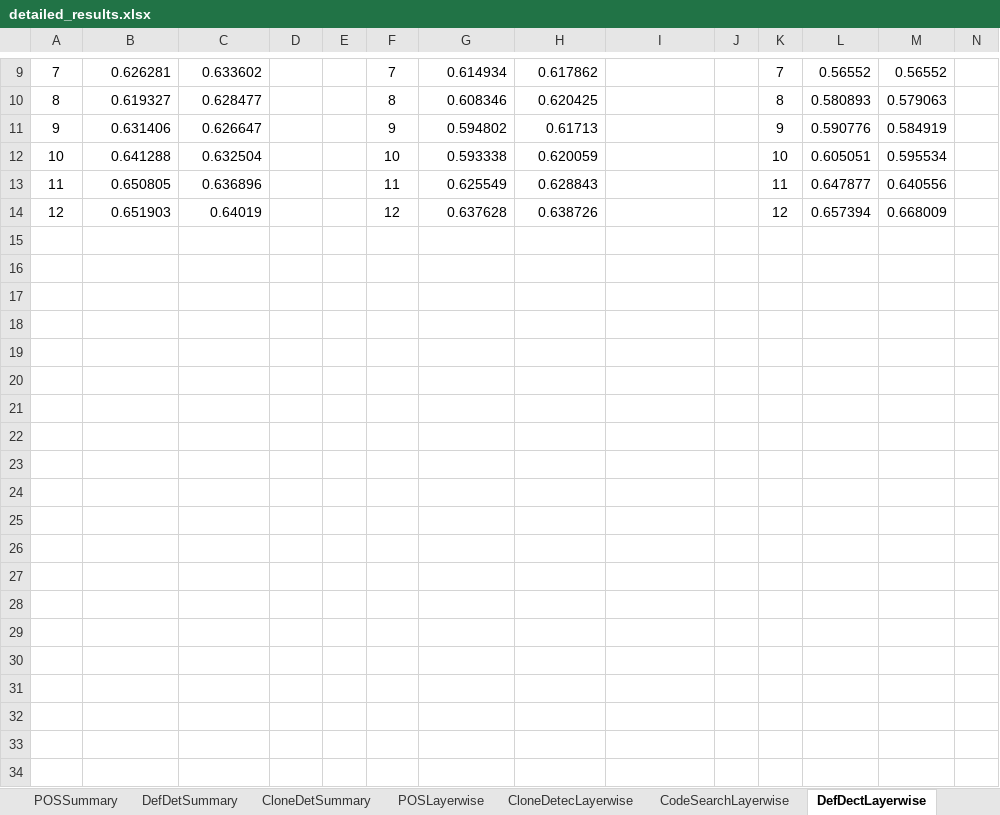
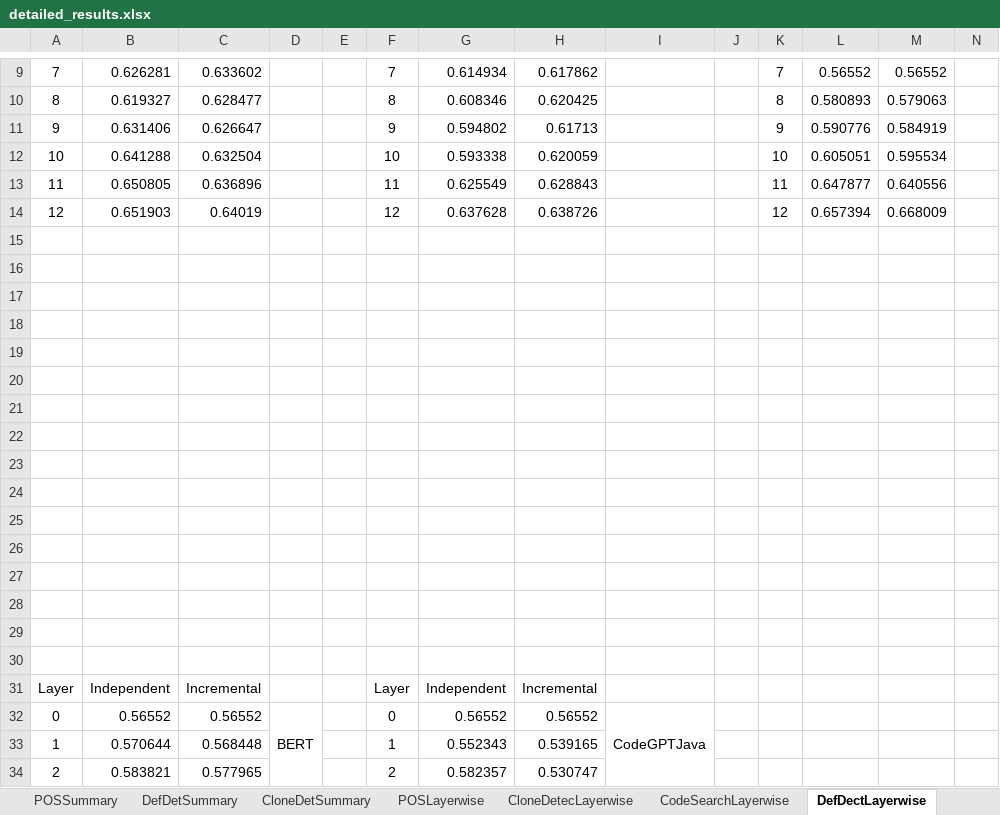
Before and after one commit to Superhzf/interpretability-of-source-code-transformers, an Excel workbook: POS Code/Experiments/attachments/detailed_results.xlsx, sheet DefDectLayerwise, drawn as a sheet; only a part is shown, gaps mark what is left out; values as stored, in another font and other column widths than the file's, no borders; charts and pictures not drawn; the diff covers the shown part only; the diff names each change by its address in the sheet, - before the commit and + after, or states it on an @@ line.

Commit message:
type: feat Save the excel report

```diff
--- a/POS Code/Experiments/attachments/detailed_results.xlsx (sheet DefDectLayerwise)
+++ b/POS Code/Experiments/attachments/detailed_results.xlsx (sheet DefDectLayerwise)
+row 15: (empty)
+row 16: (empty)
+row 17: (empty)
+row 18: (empty)
+row 19: (empty)
+row 20: (empty)
+row 21: (empty)
+row 22: (empty)
+row 23: (empty)
+row 24: (empty)
+row 25: (empty)
+row 26: (empty)
+row 27: (empty)
+row 28: (empty)
+row 29: (empty)
+row 30: (empty)
+row 31: Layer | Independent | Incremental |  |  | Layer | Independent | Incremental
+row 32: 0 | 0.56552 | 0.56552 | BERT |  | 0 | 0.56552 | 0.56552 | CodeGPTJava
+row 33: 1 | 0.570644 | 0.568448 |  |  | 1 | 0.552343 | 0.539165
+row 34: 2 | 0.583821 | 0.577965 |  |  | 2 | 0.582357 | 0.530747
```
Also changed, not shown: 10 added rows elsewhere in this sheet, charts or pictures.
